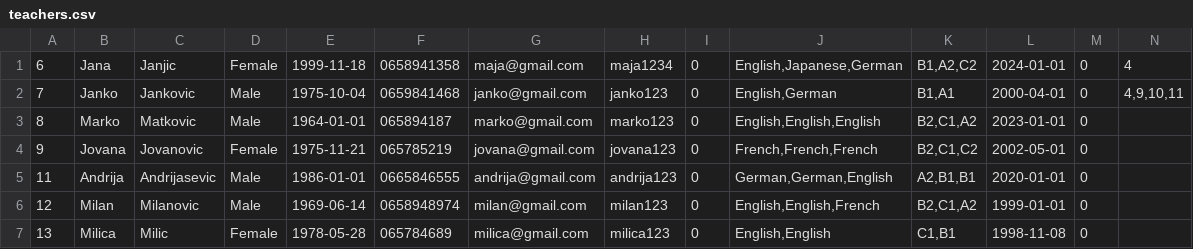
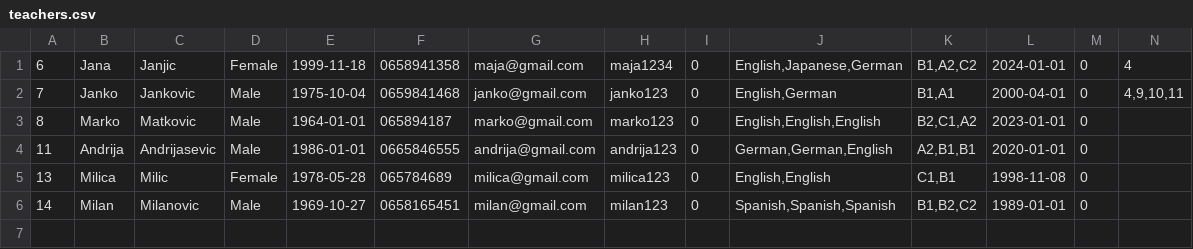
Before and after one commit to IvanaaXD/USI, a CSV file: LangLang/Data/teachers.csv, drawn as a sheet; removed rows and columns are numbered as before the commit, all else as after; the diff names each change by its address in the sheet, - before the commit and + after, or states it on an @@ line.

```diff
--- a/LangLang/Data/teachers.csv
+++ b/LangLang/Data/teachers.csv
-row 4: 9 | Jovana | Jovanovic | Female | 1975-11-21 | 065785219 | jovana@gmail.com | jovana123 | 0 | French,French,French | B2,C1,C2 | 2002-05-01 | 0
-row 6: 12 | Milan | Milanovic | Male | 1969-06-14 | 0658948974 | milan@gmail.com | milan123 | 0 | English,English,French | B2,C1,A2 | 1999-01-01 | 0
+row 6: 14 | Milan | Milanovic | Male | 1969-10-27 | 0658165451 | milan@gmail.com | milan123 | 0 | Spanish,Spanish,Spanish | B1,B2,C2 | 1989-01-01 | 0
```
Also changed, not shown: LangLang/Data/exam.csv, 10 other files.
